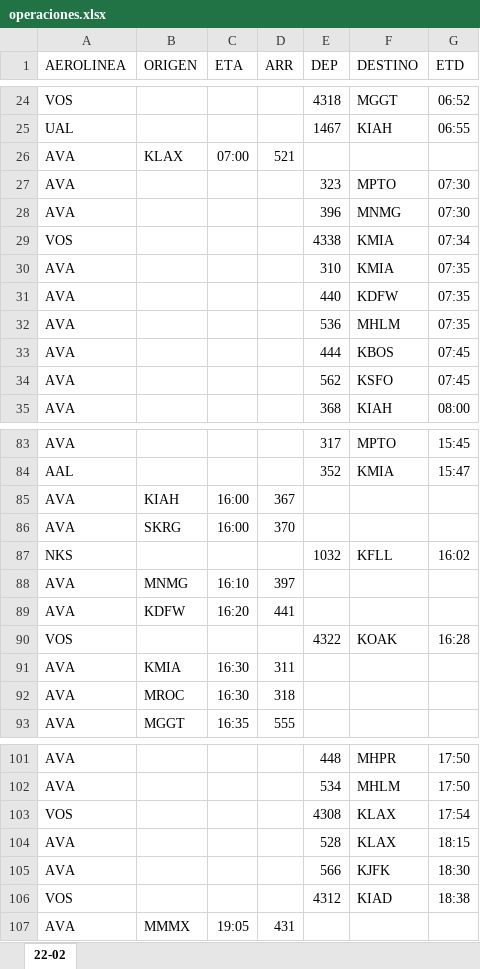
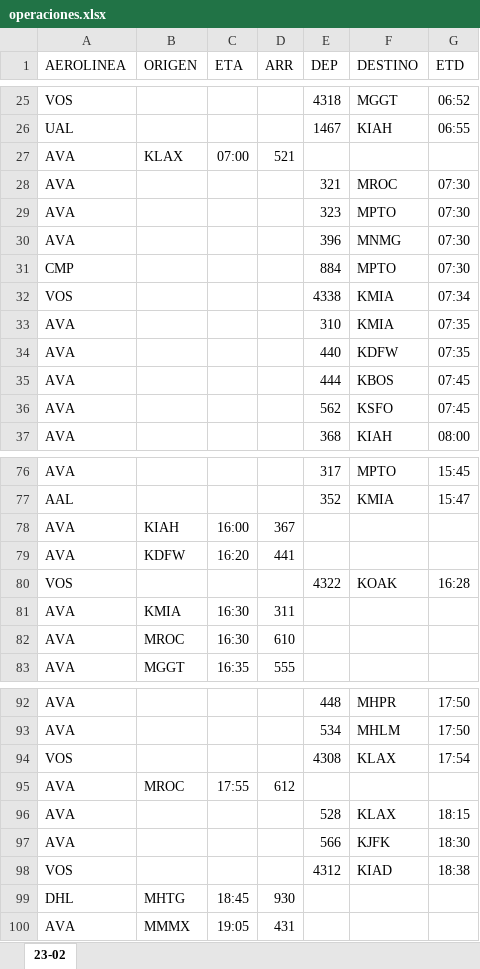
Before and after one commit to sacomais/PDA_MSLP, an Excel workbook: public/operaciones.xlsx, sheet 23-02, drawn as a sheet; only a part is shown, gaps mark what is left out; values as stored, in another font and other column widths than the file's, no borders; removed rows and columns are numbered as before the commit, all else as after; the diff covers the shown part only; the diff names each change by its address in the sheet, - before the commit and + after, or states it on an @@ line.

```diff
--- a/public/operaciones.xlsx (sheet 23-02)
+++ b/public/operaciones.xlsx (sheet 23-02)
-sheet tab: 22-02
+sheet tab: 23-02
+row 28: AVA |  |  |  | 321 | MROC | 07:30
+row 31: CMP |  |  |  | 884 | MPTO | 07:30
-row 32: AVA |  |  |  | 536 | MHLM | 07:35
-row 86: AVA | SKRG | 16:00 | 370
-row 87: NKS |  |  |  | 1032 | KFLL | 16:02
-row 88: AVA | MNMG | 16:10 | 397
-D82 (ARR): 318
+D82 (ARR): 610
+row 95: AVA | MROC | 17:55 | 612
+row 99: DHL | MHTG | 18:45 | 930
```
Also changed, not shown: 16 added rows, 22 removed rows and 9 edited cells elsewhere in this sheet.
